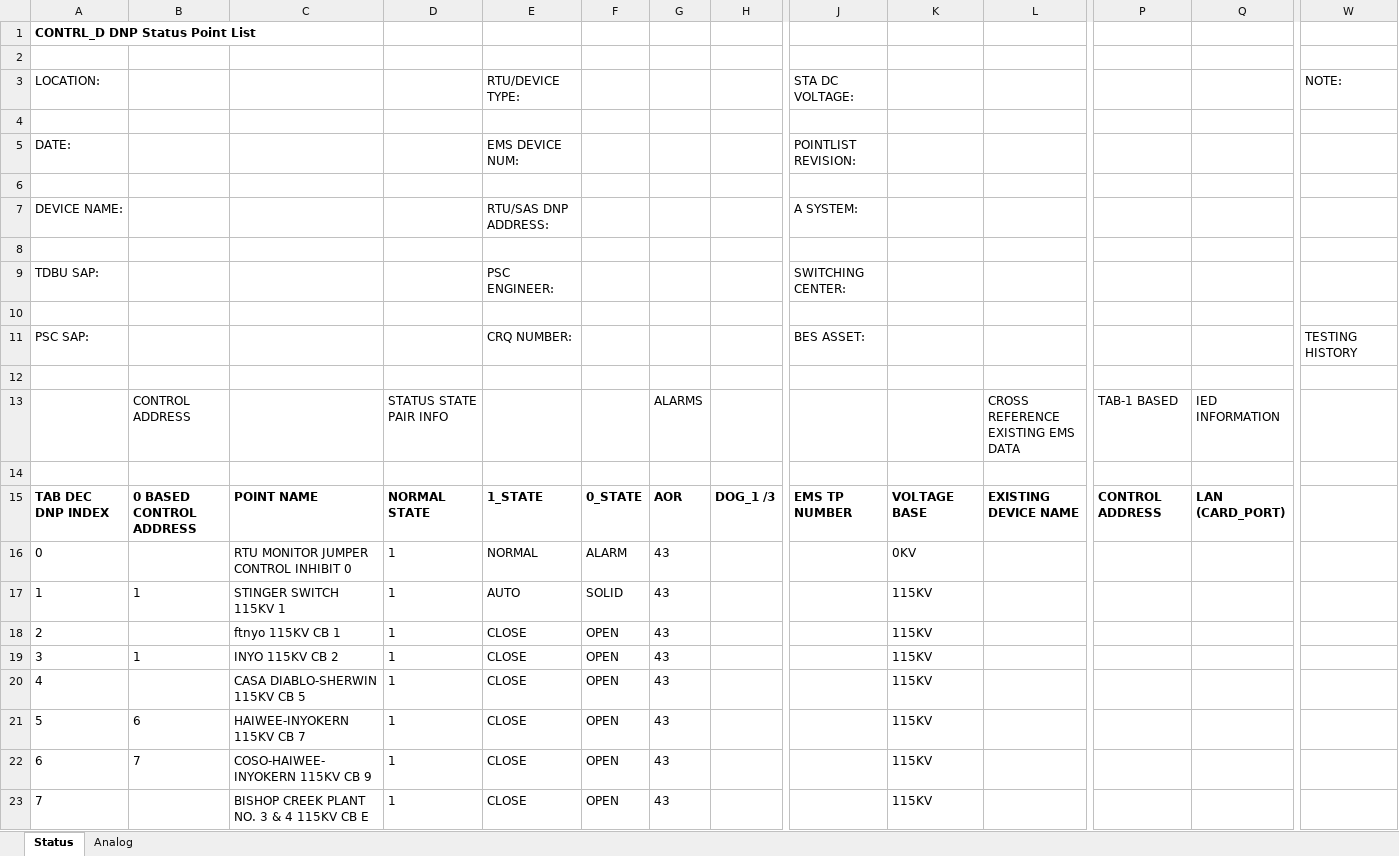
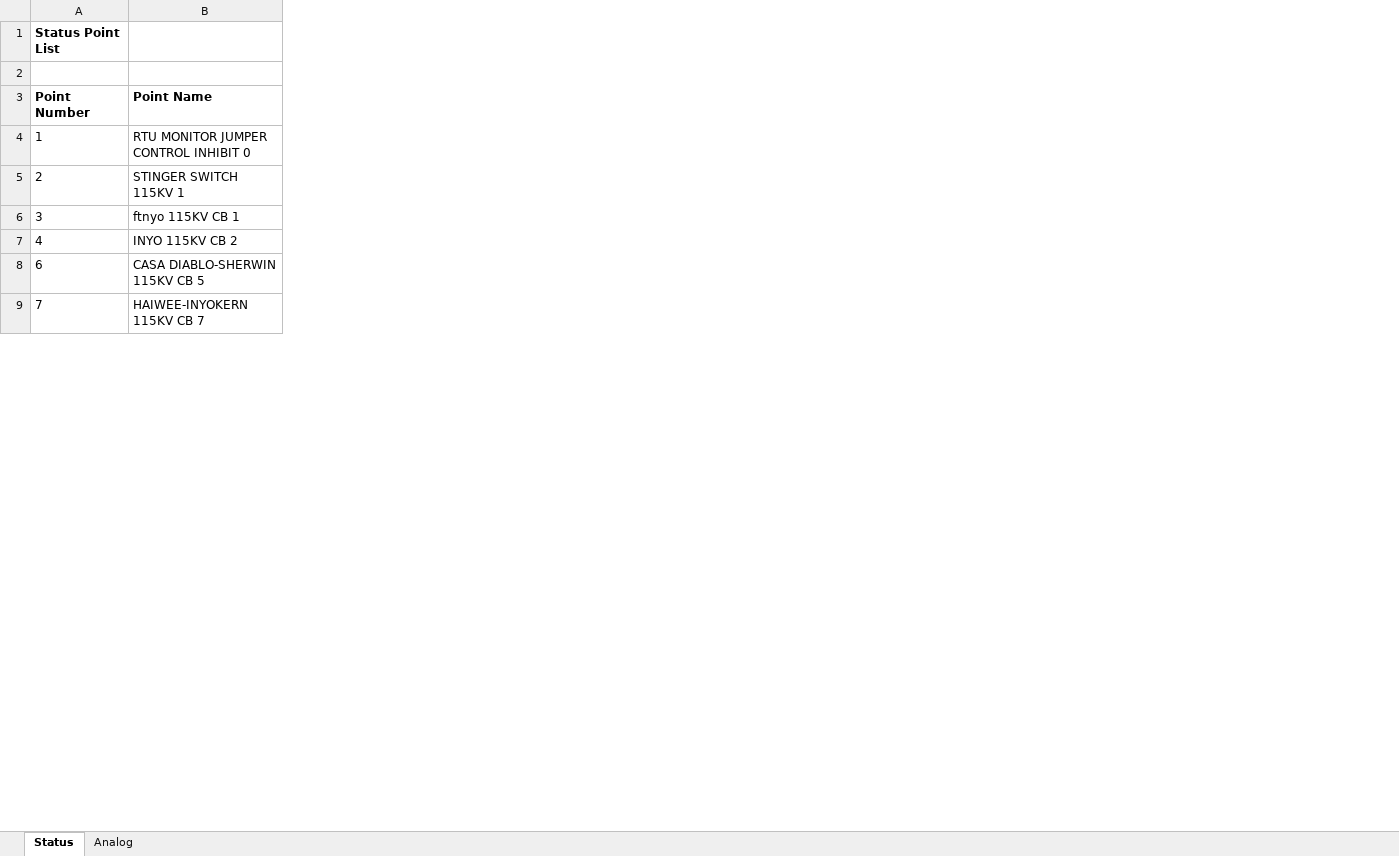
Before and after one commit to bartonrd/RTUPointListParser, an Excel workbook: ExamplePointlists/Example1/TestOutput/Control_rtu837_DNP_pointlist_rev00.xlsx, sheet Status, drawn as a sheet; only a part is shown, gaps mark what is left out; values as stored, in another font and other column widths than the file's, no borders; removed rows and columns are numbered as before the commit, all else as after; rows hold the shown columns only; the diff covers the shown part only; the diff names each change by its address in the sheet, - before the commit and + after, or states it on an @@ line.

```diff
--- a/ExamplePointlists/Example1/TestOutput/Control_rtu837_DNP_pointlist_rev00.xlsx (sheet Status)
+++ b/ExamplePointlists/Example1/TestOutput/Control_rtu837_DNP_pointlist_rev00.xlsx (sheet Status)
-column B, rows 17-19: 1 |  | 1; row 22: 7
-column D, rows 17-20: all 1; rows 22-23: 1 | 1
-column E, rows 17-20: AUTO | CLOSE | CLOSE | CLOSE; rows 22-23: CLOSE | CLOSE
-column F, rows 17-20: SOLID | OPEN | OPEN | OPEN; rows 22-23: OPEN | OPEN
-column G, rows 17-20: all 43; rows 22-23: 43 | 43
-column H, empty
-column J, empty
-column K, rows 17-20: all 115KV; rows 22-23: 115KV | 115KV
-column L, empty
-column P, empty
-column Q, empty
-column W, empty
-A1 (Point Number): CONTRL_D DNP Status Point List
+A1 (Point Number): Status Point List
-row 3: LOCATION: |  |  |  | RTU/DEVICE TYPE: |  |  |  | STA DC VOLTAGE: |  |  |  |  | NOTE:
-row 3: (empty)
+row 3: Point Number | Point Name
-row 5: DATE: |  |  |  | EMS DEVICE NUM: |  |  |  | POINTLIST REVISION:
-row 6: (empty)
-row 7: DEVICE NAME: |  |  |  | RTU/SAS DNP ADDRESS: |  |  |  | A SYSTEM:
-row 8: (empty)
-row 9: TDBU SAP: |  |  |  | PSC ENGINEER: |  |  |  | SWITCHING CENTER:
-row 10: (empty)
-row 11: PSC SAP: |  |  |  | CRQ NUMBER: |  |  |  | BES ASSET: |  |  |  |  | TESTING HISTORY
-row 12: (empty)
-row 13:  | CONTROL ADDRESS |  | STATUS STATE PAIR INFO |  |  | ALARMS |  |  |  | CROSS REFERENCE EXISTING EMS DATA | TAB-1 BASED | IED INFORMATION
-row 14: (empty)
-row 15: TAB DEC DNP INDEX | 0 BASED CONTROL ADDRESS | POINT NAME | NORMAL STATE | 1_STATE | 0_STATE | AOR | DOG_1 /3 | EMS TP NUMBER | VOLTAGE BASE | EXISTING DEVICE NAME | CONTROL ADDRESS | LAN (CARD_PORT)
-row 16: 0 |  | RTU MONITOR JUMPER CONTROL INHIBIT 0 | 1 | NORMAL | ALARM | 43 |  |  | 0KV
-B4 (Point Name): STINGER SWITCH 115KV 1
+B4 (Point Name): RTU MONITOR JUMPER CONTROL INHIBIT 0
-B5 (Point Name): ftnyo 115KV CB 1
+B5 (Point Name): STINGER SWITCH 115KV 1
-B6 (Point Name): INYO 115KV CB 2
+B6 (Point Name): ftnyo 115KV CB 1
-B7 (Point Name): CASA DIABLO-SHERWIN 115KV CB 5
+B7 (Point Name): INYO 115KV CB 2
-row 21: 5 | 6 | HAIWEE-INYOKERN 115KV CB 7 | 1 | CLOSE | OPEN | 43 |  |  | 115KV
-B8 (Point Name): COSO-HAIWEE-INYOKERN 115KV CB 9
+B8 (Point Name): CASA DIABLO-SHERWIN 115KV CB 5
-B9 (Point Name): BISHOP CREEK PLANT NO. 3 & 4 115KV CB E
+B9 (Point Name): HAIWEE-INYOKERN 115KV CB 7
```
Also changed, not shown: 24 added rows, 28 removed rows, 9 removed columns and 16 edited cells elsewhere in this sheet, sheet Analog, 1 other file.
